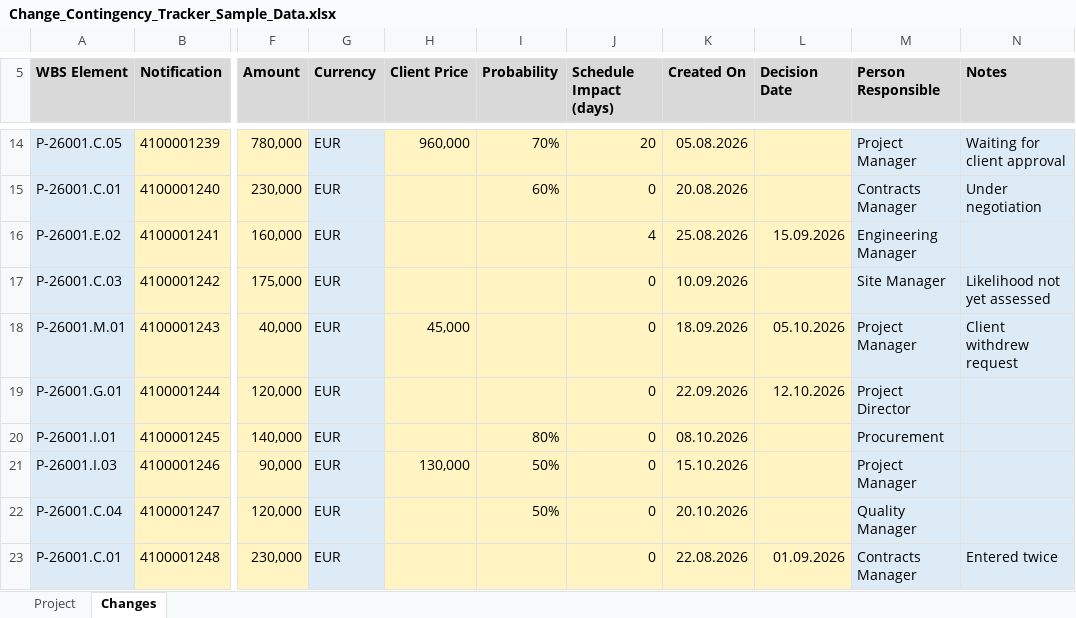
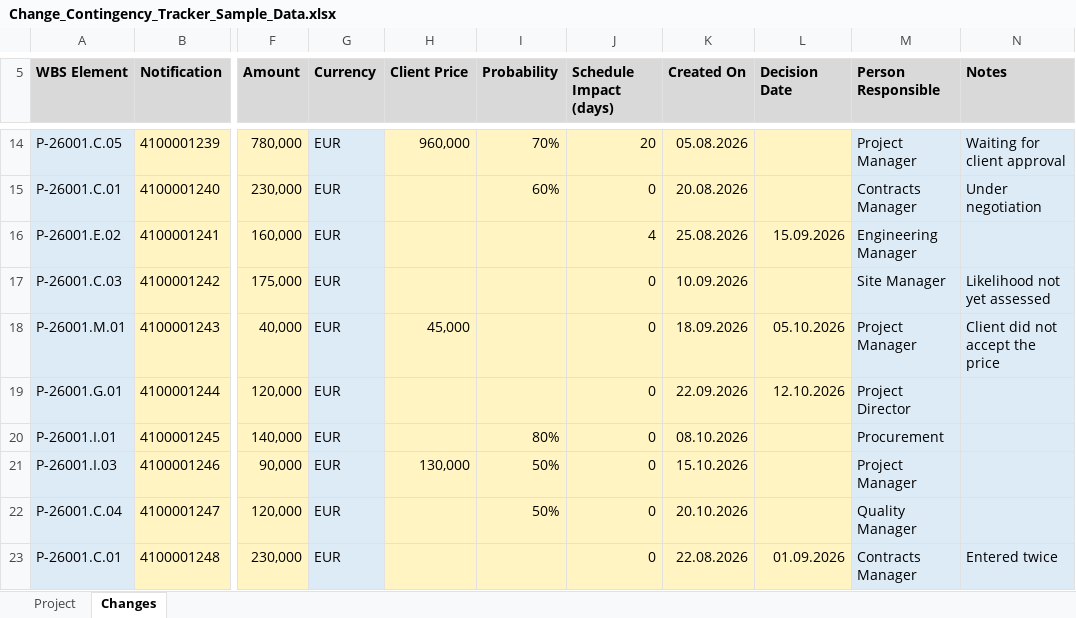
Before and after one commit to sara-mostafshar/change-contingency-tracker, an Excel workbook: Change_Contingency_Tracker_Sample_Data.xlsx, sheet Changes, drawn as a sheet; only a part is shown, gaps mark what is left out; values as stored, in another font and other column widths than the file's, no borders; the diff names each change by its address in the sheet, - before the commit and + after, or states it on an @@ line.

```diff
--- a/Change_Contingency_Tracker_Sample_Data.xlsx (sheet Changes)
+++ b/Change_Contingency_Tracker_Sample_Data.xlsx (sheet Changes)
-N18 (Notes): Client withdrew request
+N18 (Notes): Client did not accept the price
```
Also changed, not shown: 2 other files.
